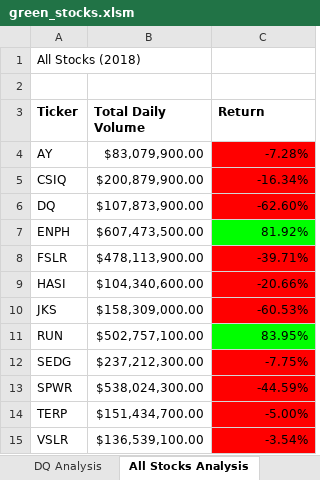
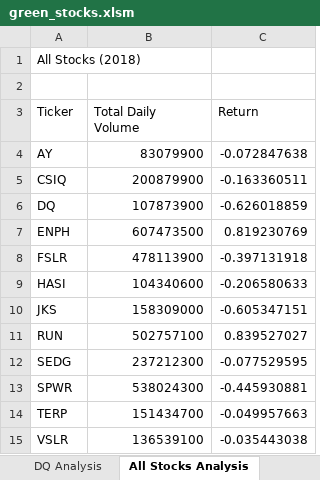
Before and after one commit to kfelds1/stocks-analysis, an Excel workbook: Stocks Analysis/green_stocks.xlsm, sheet All Stocks Analysis, drawn as a sheet; values as stored, in another font and other column widths than the file's, no borders; charts and pictures not drawn; the diff names each change by its address in the sheet, - before the commit and + after, or states it on an @@ line.

Commit message:
Add files via upload

```diff
--- a/Stocks Analysis/green_stocks.xlsm (sheet All Stocks Analysis)
+++ b/Stocks Analysis/green_stocks.xlsm (sheet All Stocks Analysis)
-A3:C3 bold: on
+A3:C3 bold: off
-B4 (Total Daily Volume): $83,079,900.00
+B4 (Total Daily Volume): 83079900
-C4 (Return): -7.28%
+C4 (Return): -0.072847638
-C4:C6 fill: #FF0000
+C4:C6 fill: none
-B5 (Total Daily Volume): $200,879,900.00
+B5 (Total Daily Volume): 200879900
-C5 (Return): -16.34%
+C5 (Return): -0.163360511
-B6 (Total Daily Volume): $107,873,900.00
+B6 (Total Daily Volume): 107873900
-C6 (Return): -62.60%
+C6 (Return): -0.626018859
-B7 (Total Daily Volume): $607,473,500.00
+B7 (Total Daily Volume): 607473500
-C7 (Return): 81.92%
+C7 (Return): 0.819230769
-C7 fill: #00FF00
+C7 fill: none
-B8 (Total Daily Volume): $478,113,900.00
+B8 (Total Daily Volume): 478113900
-C8 (Return): -39.71%
+C8 (Return): -0.397131918
-C8:C10 fill: #FF0000
+C8:C10 fill: none
-B9 (Total Daily Volume): $104,340,600.00
+B9 (Total Daily Volume): 104340600
-C9 (Return): -20.66%
+C9 (Return): -0.206580633
-B10 (Total Daily Volume): $158,309,000.00
+B10 (Total Daily Volume): 158309000
-C10 (Return): -60.53%
+C10 (Return): -0.605347151
-B11 (Total Daily Volume): $502,757,100.00
+B11 (Total Daily Volume): 502757100
-C11 (Return): 83.95%
+C11 (Return): 0.839527027
-C11 fill: #00FF00
+C11 fill: none
-B12 (Total Daily Volume): $237,212,300.00
+B12 (Total Daily Volume): 237212300
-C12 (Return): -7.75%
+C12 (Return): -0.077529595
-C12:C15 fill: #FF0000
+C12:C15 fill: none
-B13 (Total Daily Volume): $538,024,300.00
+B13 (Total Daily Volume): 538024300
-C13 (Return): -44.59%
+C13 (Return): -0.445930881
-B14 (Total Daily Volume): $151,434,700.00
+B14 (Total Daily Volume): 151434700
-C14 (Return): -5.00%
+C14 (Return): -0.049957663
-B15 (Total Daily Volume): $136,539,100.00
+B15 (Total Daily Volume): 136539100
-C15 (Return): -3.54%
+C15 (Return): -0.035443038
```
Also changed, not shown: charts or pictures.
